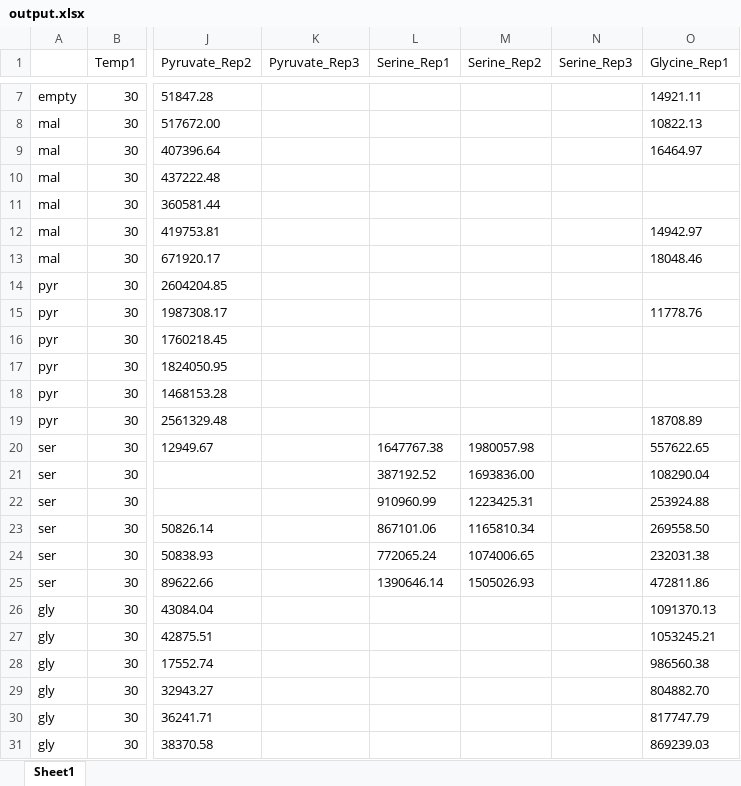
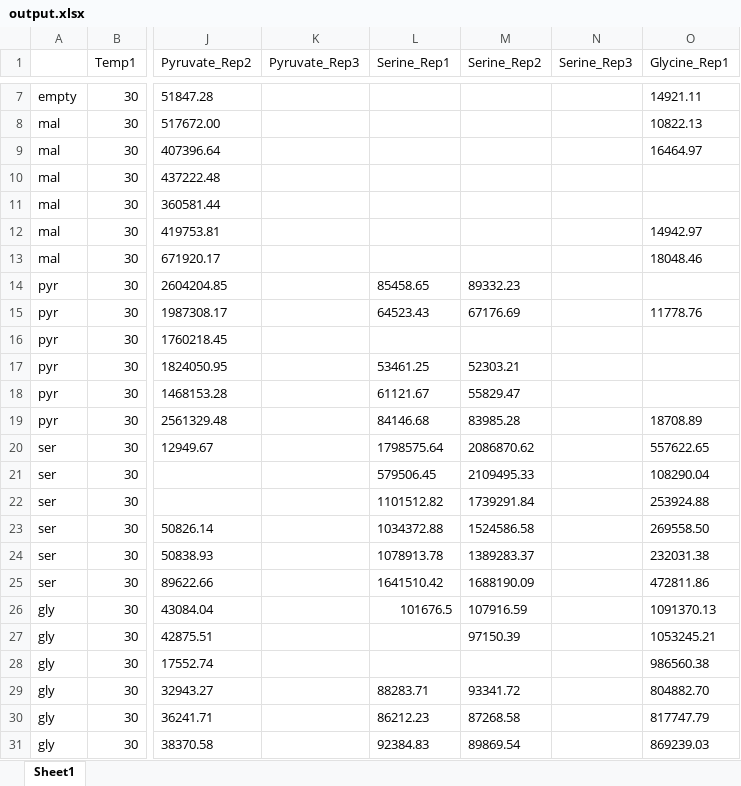
Before and after one commit to carothersresearch/ECFERS, an Excel workbook: data/230623_Kinetics_DA/output.xlsx, sheet Sheet1, drawn as a sheet; only a part is shown, gaps mark what is left out; values as stored, in another font and other column widths than the file's, no borders; the diff names each change by its address in the sheet, - before the commit and + after, or states it on an @@ line.

```diff
--- a/data/230623_Kinetics_DA/output.xlsx (sheet Sheet1)
+++ b/data/230623_Kinetics_DA/output.xlsx (sheet Sheet1)
-L14 (Serine_Rep1): (empty)
+L14 (Serine_Rep1): 85458.65
-M14 (Serine_Rep2): (empty)
+M14 (Serine_Rep2): 89332.23
-L15 (Serine_Rep1): (empty)
+L15 (Serine_Rep1): 64523.43
-M15 (Serine_Rep2): (empty)
+M15 (Serine_Rep2): 67176.69
-L17 (Serine_Rep1): (empty)
+L17 (Serine_Rep1): 53461.25
-M17 (Serine_Rep2): (empty)
+M17 (Serine_Rep2): 52303.21
-L18 (Serine_Rep1): (empty)
+L18 (Serine_Rep1): 61121.67
-M18 (Serine_Rep2): (empty)
+M18 (Serine_Rep2): 55829.47
-L19 (Serine_Rep1): (empty)
+L19 (Serine_Rep1): 84146.68
-M19 (Serine_Rep2): (empty)
+M19 (Serine_Rep2): 83985.28
-L20 (Serine_Rep1): 1647767.38
+L20 (Serine_Rep1): 1798575.64
-M20 (Serine_Rep2): 1980057.98
+M20 (Serine_Rep2): 2086870.62
-L21 (Serine_Rep1): 387192.52
+L21 (Serine_Rep1): 579506.45
-M21 (Serine_Rep2): 1693836.00
+M21 (Serine_Rep2): 2109495.33
-L22 (Serine_Rep1): 910960.99
+L22 (Serine_Rep1): 1101512.82
-M22 (Serine_Rep2): 1223425.31
+M22 (Serine_Rep2): 1739291.84
-L23 (Serine_Rep1): 867101.06
+L23 (Serine_Rep1): 1034372.88
-M23 (Serine_Rep2): 1165810.34
+M23 (Serine_Rep2): 1524586.58
-L24 (Serine_Rep1): 772065.24
+L24 (Serine_Rep1): 1078913.78
-M24 (Serine_Rep2): 1074006.65
+M24 (Serine_Rep2): 1389283.37
-L25 (Serine_Rep1): 1390646.14
+L25 (Serine_Rep1): 1641510.42
-M25 (Serine_Rep2): 1505026.93
+M25 (Serine_Rep2): 1688190.09
-L26 (Serine_Rep1): (empty)
+L26 (Serine_Rep1): 101676.5
-M26 (Serine_Rep2): (empty)
+M26 (Serine_Rep2): 107916.59
-M27 (Serine_Rep2): (empty)
+M27 (Serine_Rep2): 97150.39
-L29 (Serine_Rep1): (empty)
+L29 (Serine_Rep1): 88283.71
-M29 (Serine_Rep2): (empty)
+M29 (Serine_Rep2): 93341.72
-L30 (Serine_Rep1): (empty)
+L30 (Serine_Rep1): 86212.23
-M30 (Serine_Rep2): (empty)
+M30 (Serine_Rep2): 87268.58
-L31 (Serine_Rep1): (empty)
+L31 (Serine_Rep1): 92384.83
-M31 (Serine_Rep2): (empty)
+M31 (Serine_Rep2): 89869.54
```
Also changed, not shown: data/230623_Kinetics_DA/compiled.xlsx, 1 other file.
